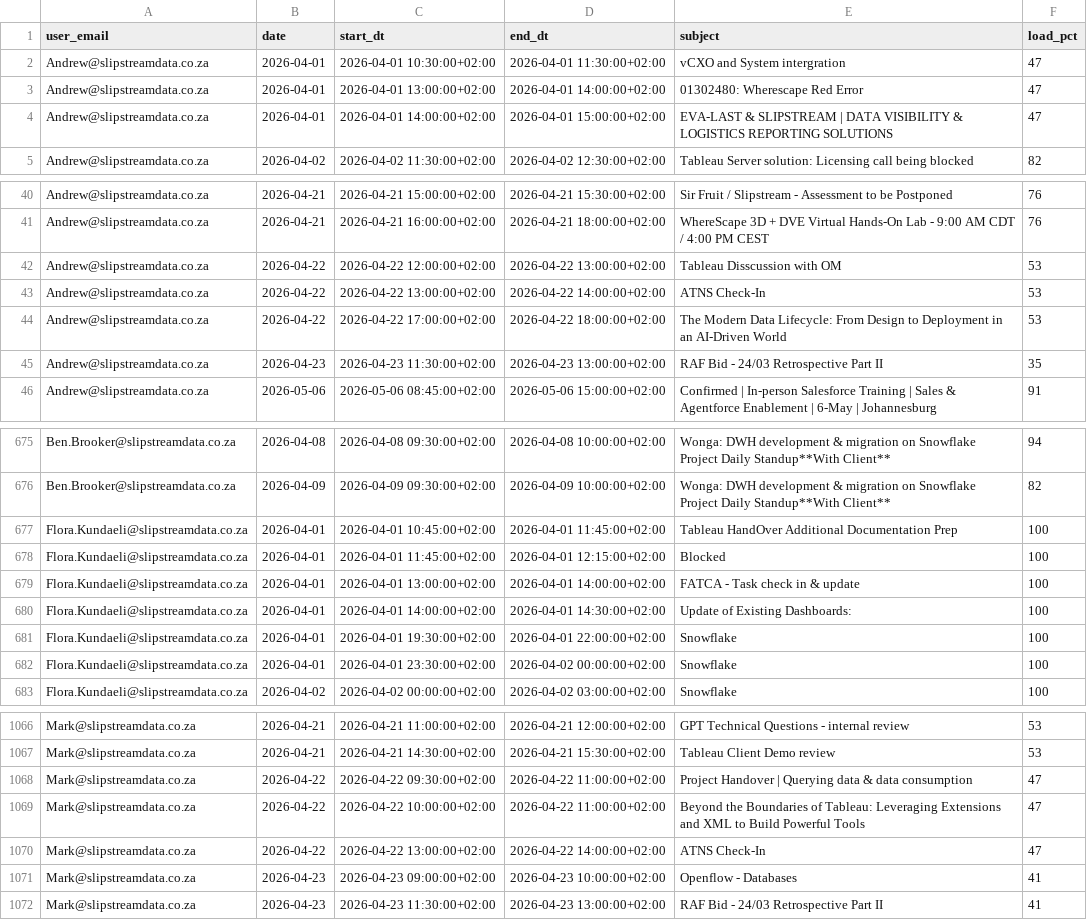
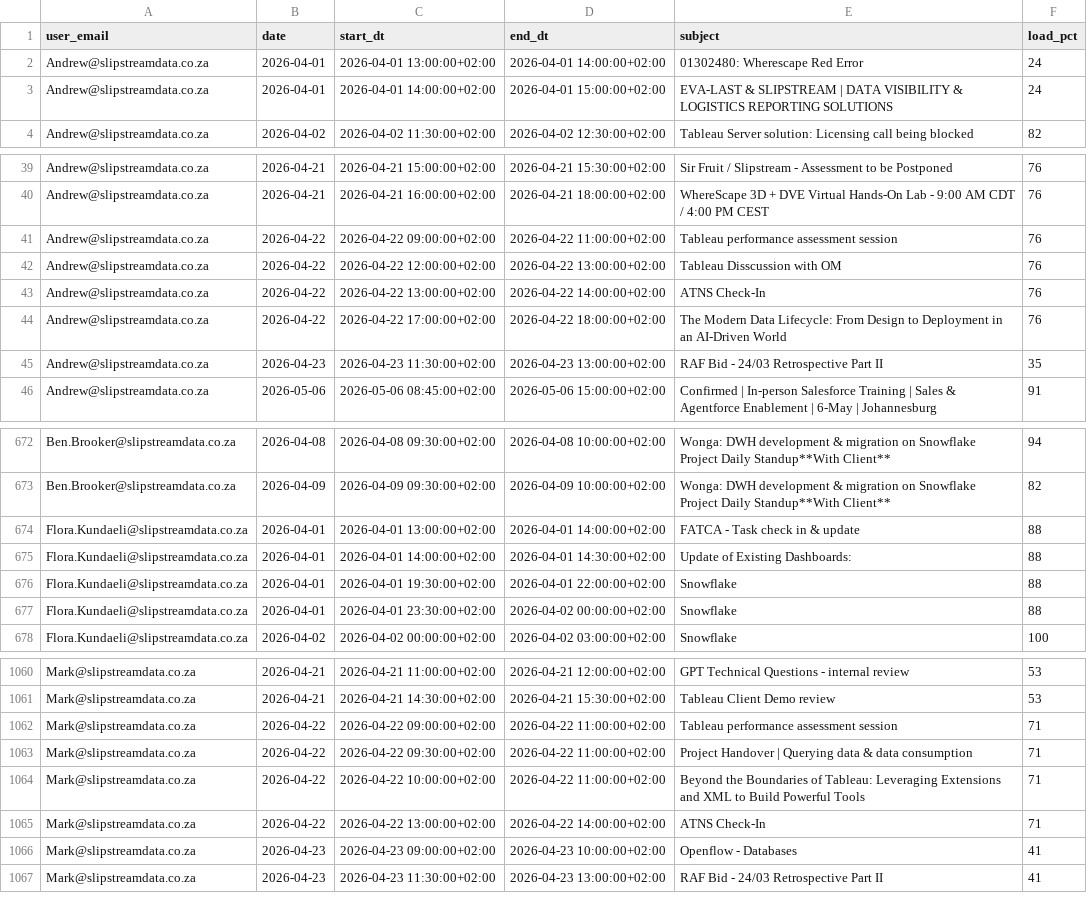
Before and after one commit to ThandoCalana/resource_scheduling, a CSV file: Schedule/outlook_events.csv, drawn as a sheet; only a part is shown, gaps mark what is left out; the diff covers the shown part only.

```diff
--- a/Schedule/outlook_events.csv
+++ b/Schedule/outlook_events.csv
@@ -1,5 +1,4 @@
 user_email,date,start_dt,end_dt,subject,load_pct
-Andrew@slipstreamdata.co.za,2026-04-01,2026-04-01 10:30:00+02:00,2026-04-01 11:30:00+02:00,vCXO and System intergration,47
-Andrew@slipstreamdata.co.za,2026-04-01,2026-04-01 13:00:00+02:00,2026-04-01 14:00:00+02:00,01302480: Wherescape Red Error,47
-Andrew@slipstreamdata.co.za,2026-04-01,2026-04-01 14:00:00+02:00,2026-04-01 15:00:00+02:00,EVA-LAST & SLIPSTREAM | DATA VISIBILITY & LOGISTICS REPORTING SOLUTIONS,47
+Andrew@slipstreamdata.co.za,2026-04-01,2026-04-01 13:00:00+02:00,2026-04-01 14:00:00+02:00,01302480: Wherescape Red Error,24
+Andrew@slipstreamdata.co.za,2026-04-01,2026-04-01 14:00:00+02:00,2026-04-01 15:00:00+02:00,EVA-LAST & SLIPSTREAM | DATA VISIBILITY & LOGISTICS REPORTING SOLUTIONS,24
 Andrew@slipstreamdata.co.za,2026-04-02,2026-04-02 11:30:00+02:00,2026-04-02 12:30:00+02:00,Tableau Server solution: Licensing call being blocked ,82
@@ -41,5 +40,6 @@ Andrew@slipstreamdata.co.za,2026-04-21,2026-04-21 15:00:00+02:00,2026-04-21 15:3
 Andrew@slipstreamdata.co.za,2026-04-21,2026-04-21 16:00:00+02:00,2026-04-21 18:00:00+02:00,WhereScape 3D + DVE Virtual Hands-On Lab - 9:00 AM CDT / 4:00 PM CEST,76
-Andrew@slipstreamdata.co.za,2026-04-22,2026-04-22 12:00:00+02:00,2026-04-22 13:00:00+02:00,Tableau Disscussion with OM,53
-Andrew@slipstreamdata.co.za,2026-04-22,2026-04-22 13:00:00+02:00,2026-04-22 14:00:00+02:00,ATNS Check-In,53
-Andrew@slipstreamdata.co.za,2026-04-22,2026-04-22 17:00:00+02:00,2026-04-22 18:00:00+02:00,The Modern Data Lifecycle: From Design to Deployment in an AI-Driven World,53
+Andrew@slipstreamdata.co.za,2026-04-22,2026-04-22 09:00:00+02:00,2026-04-22 11:00:00+02:00,Tableau performance assessment session,76
+Andrew@slipstreamdata.co.za,2026-04-22,2026-04-22 12:00:00+02:00,2026-04-22 13:00:00+02:00,Tableau Disscussion with OM,76
+Andrew@slipstreamdata.co.za,2026-04-22,2026-04-22 13:00:00+02:00,2026-04-22 14:00:00+02:00,ATNS Check-In,76
+Andrew@slipstreamdata.co.za,2026-04-22,2026-04-22 17:00:00+02:00,2026-04-22 18:00:00+02:00,The Modern Data Lifecycle: From Design to Deployment in an AI-Driven World,76
 Andrew@slipstreamdata.co.za,2026-04-23,2026-04-23 11:30:00+02:00,2026-04-23 13:00:00+02:00,RAF Bid - 24/03 Retrospective Part II,35
@@ -676,8 +673,6 @@ Ben.Brooker@slipstreamdata.co.za,2026-04-08,2026-04-08 09:30:00+02:00,2026-04-08
 Ben.Brooker@slipstreamdata.co.za,2026-04-09,2026-04-09 09:30:00+02:00,2026-04-09 10:00:00+02:00,Wonga: DWH development & migration on Snowflake Project Daily Standup**With Client**,82
-Flora.Kundaeli@slipstreamdata.co.za,2026-04-01,2026-04-01 10:45:00+02:00,2026-04-01 11:45:00+02:00,Tableau HandOver Additional Documentation Prep,100
-Flora.Kundaeli@slipstreamdata.co.za,2026-04-01,2026-04-01 11:45:00+02:00,2026-04-01 12:15:00+02:00,Blocked,100
-Flora.Kundaeli@slipstreamdata.co.za,2026-04-01,2026-04-01 13:00:00+02:00,2026-04-01 14:00:00+02:00,FATCA - Task check in & update,100
-Flora.Kundaeli@slipstreamdata.co.za,2026-04-01,2026-04-01 14:00:00+02:00,2026-04-01 14:30:00+02:00,Update of Existing Dashboards:  ,100
-Flora.Kundaeli@slipstreamdata.co.za,2026-04-01,2026-04-01 19:30:00+02:00,2026-04-01 22:00:00+02:00,Snowflake,100
-Flora.Kundaeli@slipstreamdata.co.za,2026-04-01,2026-04-01 23:30:00+02:00,2026-04-02 00:00:00+02:00,Snowflake,100
+Flora.Kundaeli@slipstreamdata.co.za,2026-04-01,2026-04-01 13:00:00+02:00,2026-04-01 14:00:00+02:00,FATCA - Task check in & update,88
+Flora.Kundaeli@slipstreamdata.co.za,2026-04-01,2026-04-01 14:00:00+02:00,2026-04-01 14:30:00+02:00,Update of Existing Dashboards:  ,88
+Flora.Kundaeli@slipstreamdata.co.za,2026-04-01,2026-04-01 19:30:00+02:00,2026-04-01 22:00:00+02:00,Snowflake,88
+Flora.Kundaeli@slipstreamdata.co.za,2026-04-01,2026-04-01 23:30:00+02:00,2026-04-02 00:00:00+02:00,Snowflake,88
 Flora.Kundaeli@slipstreamdata.co.za,2026-04-02,2026-04-02 00:00:00+02:00,2026-04-02 03:00:00+02:00,Snowflake,100
@@ -1067,5 +1061,6 @@ Mark@slipstreamdata.co.za,2026-04-21,2026-04-21 11:00:00+02:00,2026-04-21 12:00:
 Mark@slipstreamdata.co.za,2026-04-21,2026-04-21 14:30:00+02:00,2026-04-21 15:30:00+02:00,Tableau Client Demo review ,53
-Mark@slipstreamdata.co.za,2026-04-22,2026-04-22 09:30:00+02:00,2026-04-22 11:00:00+02:00,Project Handover | Querying data & data consumption ,47
-Mark@slipstreamdata.co.za,2026-04-22,2026-04-22 10:00:00+02:00,2026-04-22 11:00:00+02:00,Beyond the Boundaries of Tableau: Leveraging Extensions and XML to Build Powerful Tools,47
-Mark@slipstreamdata.co.za,2026-04-22,2026-04-22 13:00:00+02:00,2026-04-22 14:00:00+02:00,ATNS Check-In,47
+Mark@slipstreamdata.co.za,2026-04-22,2026-04-22 09:00:00+02:00,2026-04-22 11:00:00+02:00,Tableau performance assessment session,71
+Mark@slipstreamdata.co.za,2026-04-22,2026-04-22 09:30:00+02:00,2026-04-22 11:00:00+02:00,Project Handover | Querying data & data consumption ,71
+Mark@slipstreamdata.co.za,2026-04-22,2026-04-22 10:00:00+02:00,2026-04-22 11:00:00+02:00,Beyond the Boundaries of Tableau: Leveraging Extensions and XML to Build Powerful Tools,71
+Mark@slipstreamdata.co.za,2026-04-22,2026-04-22 13:00:00+02:00,2026-04-22 14:00:00+02:00,ATNS Check-In,71
 Mark@slipstreamdata.co.za,2026-04-23,2026-04-23 09:00:00+02:00,2026-04-23 10:00:00+02:00,Openflow - Databases,41
```
Also changed, not shown: 3 added rows, 11 removed rows and 41 edited cells elsewhere in this file.
